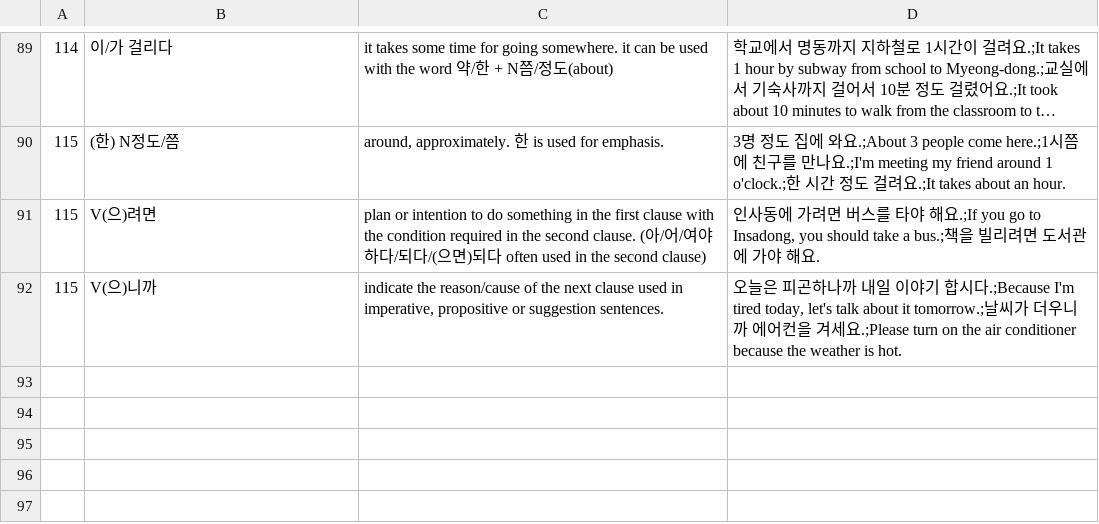
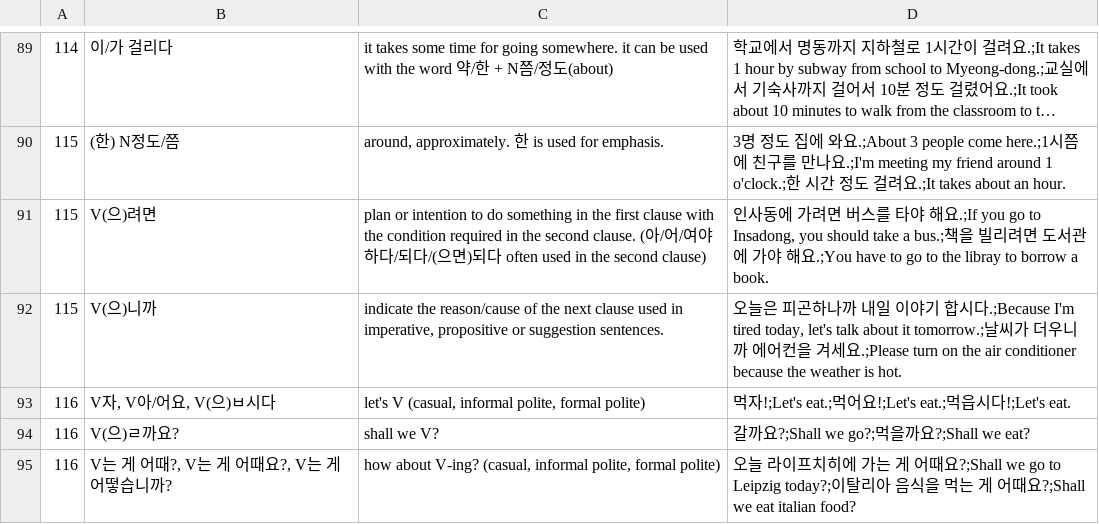
Before and after one commit to adrianderstroff/anki-korean, a TSV file: data/tsv/grammar2a.tsv, drawn as a sheet; only a part is shown, gaps mark what is left out; long unchanged cells end in ….

```diff
--- a/data/tsv/grammar2a.tsv
+++ b/data/tsv/grammar2a.tsv
@@ -90,3 +90,6 @@
 115	(한) N정도/쯤	around, approximately. 한 is used for emphasis.	3명 정도 집에 와요.;About 3 people come here.;1시쯤에 친구를 만나요.;I'm meeting my friend around 1 o'clock.;한 시간 정도 걸려요.;It takes about an hour.
-115	V(으)려면	plan or intention to do something in the first clause with the condition required in the second clause. (아/어/여야 하다/되다/(으면)되다 often used in the second clause)	인사동에 가려면 버스를 타야 해요.;If you go to Insadong, you should take a bus.;책을 빌리려면 도서관에 가야 해요.
+115	V(으)려면	plan or intention to do something in the first clause with the condition required in the second clause. (아/어/여야 하다/되다/(으면)되다 often used in the second clause)	인사동에 가려면 버스를 타야 해요.;If you go to Insadong, you should take a bus.;책을 빌리려면 도서관에 가야 해요.;You have to go to the libray to borrow a book.
 115	V(으)니까	indicate the reason/cause of the next clause used in imperative, propositive or suggestion sentences.	오늘은 피곤하나까 내일 이야기 합시다.;Because I'm tired today, let's talk about it tomorrow.;날씨가 더우니까 에어컨을 겨세요.;Please turn on the air conditioner because the weather is hot.
+116	V자, V아/어요, V(으)ㅂ시다	let's V (casual, informal polite, formal polite)	먹자!;Let's eat.;먹어요!;Let's eat.;먹읍시다!;Let's eat.
+116	V(으)ㄹ까요?	shall we V?	갈까요?;Shall we go?;먹을까요?;Shall we eat?
+116	V는 게 어때?, V는 게 어때요?, V는 게 어떻습니까?	how about V-ing? (casual, informal polite, formal polite)	오늘 라이프치히에 가는 게 어때요?;Shall we go to Leipzig today?;이탈리아 음식을 먹는 게 어때요?;Shall we eat italian food?
```
Also changed, not shown: data/tsv/korean2a.tsv, 3 other files.
